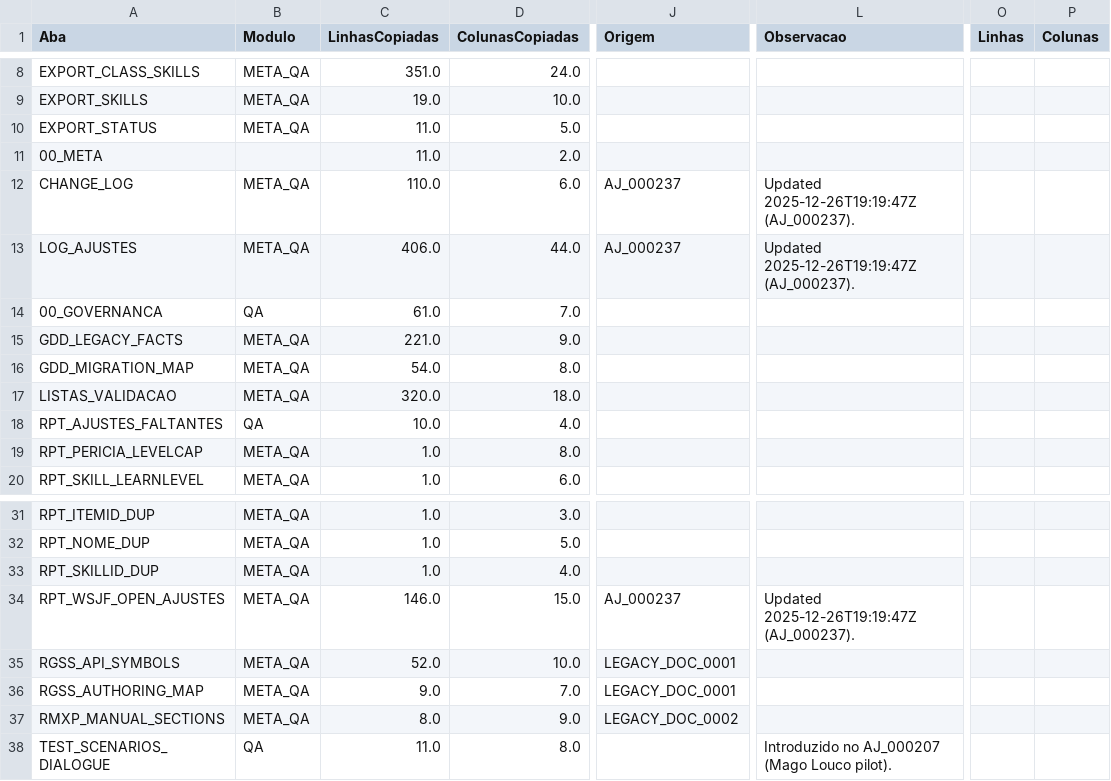
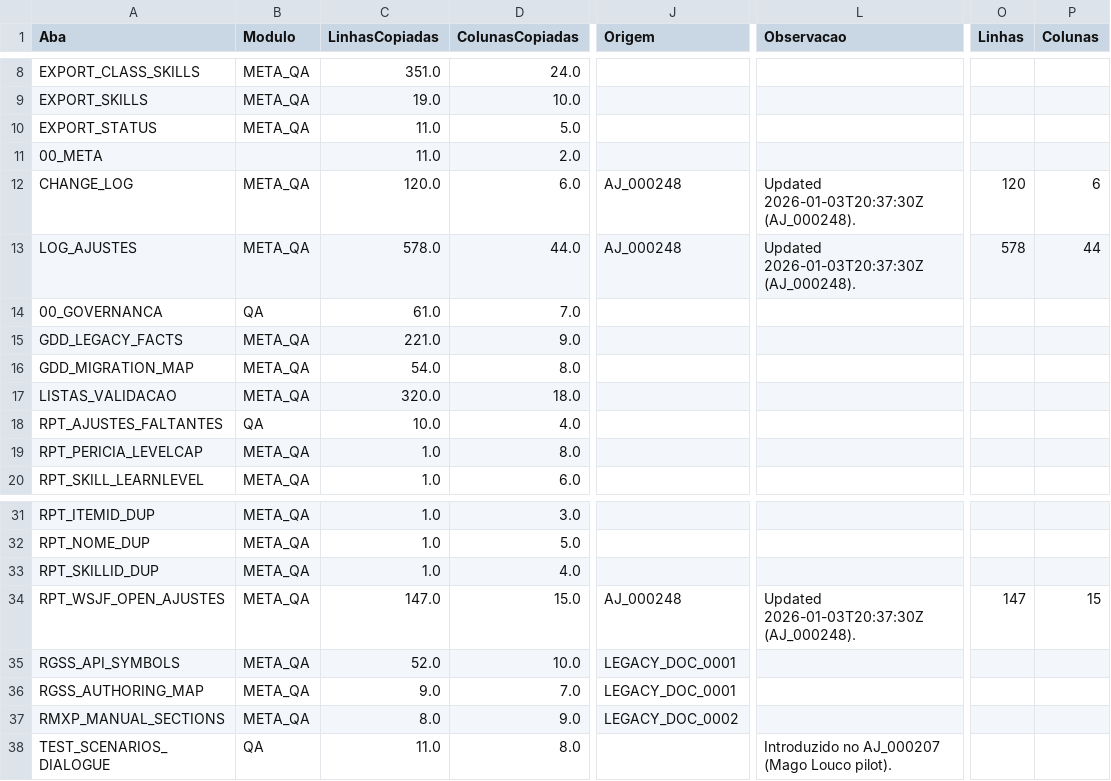
Before and after one commit to MartinFMelcop/Adventures_Unleashed_Rave_Master_Project, a CSV file: RM_QA/DATA/QA/00_INDEX.csv, drawn as a sheet; only a part is shown, gaps mark what is left out; the diff names each change by its address in the sheet, - before the commit and + after, or states it on an @@ line.

```diff
--- a/RM_QA/DATA/QA/00_INDEX.csv
+++ b/RM_QA/DATA/QA/00_INDEX.csv
-C12 (LinhasCopiadas): 110.0
+C12 (LinhasCopiadas): 120.0
-J12:J13 (Origem): AJ_000237
+J12:J13 (Origem): AJ_000248
-L12:L13 (Observacao): Updated 2025-12-26T19:19:47Z (AJ_000237).
+L12:L13 (Observacao): Updated 2026-01-03T20:37:30Z (AJ_000248).
-O12 (Linhas): (empty)
+O12 (Linhas): 120
-P12 (Colunas): (empty)
+P12 (Colunas): 6
-C13 (LinhasCopiadas): 406.0
+C13 (LinhasCopiadas): 578.0
-O13 (Linhas): (empty)
+O13 (Linhas): 578
-P13 (Colunas): (empty)
+P13 (Colunas): 44
-C34 (LinhasCopiadas): 146.0
+C34 (LinhasCopiadas): 147.0
-J34 (Origem): AJ_000237
+J34 (Origem): AJ_000248
-L34 (Observacao): Updated 2025-12-26T19:19:47Z (AJ_000237).
+L34 (Observacao): Updated 2026-01-03T20:37:30Z (AJ_000248).
-O34 (Linhas): (empty)
+O34 (Linhas): 147
-P34 (Colunas): (empty)
+P34 (Colunas): 15
```
Also changed, not shown: RM_QA/DATA/DATA_INDEX.csv, RM_QA/DATA/QA/CHANGE_LOG.csv, 9 other files.
